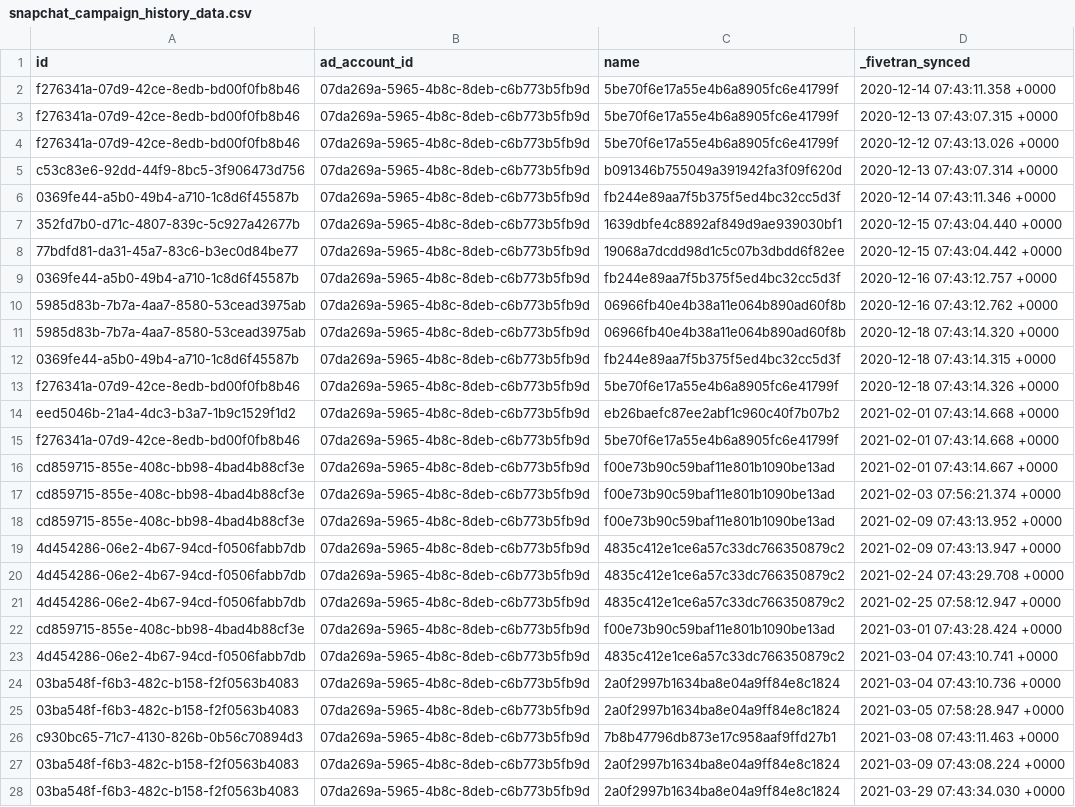
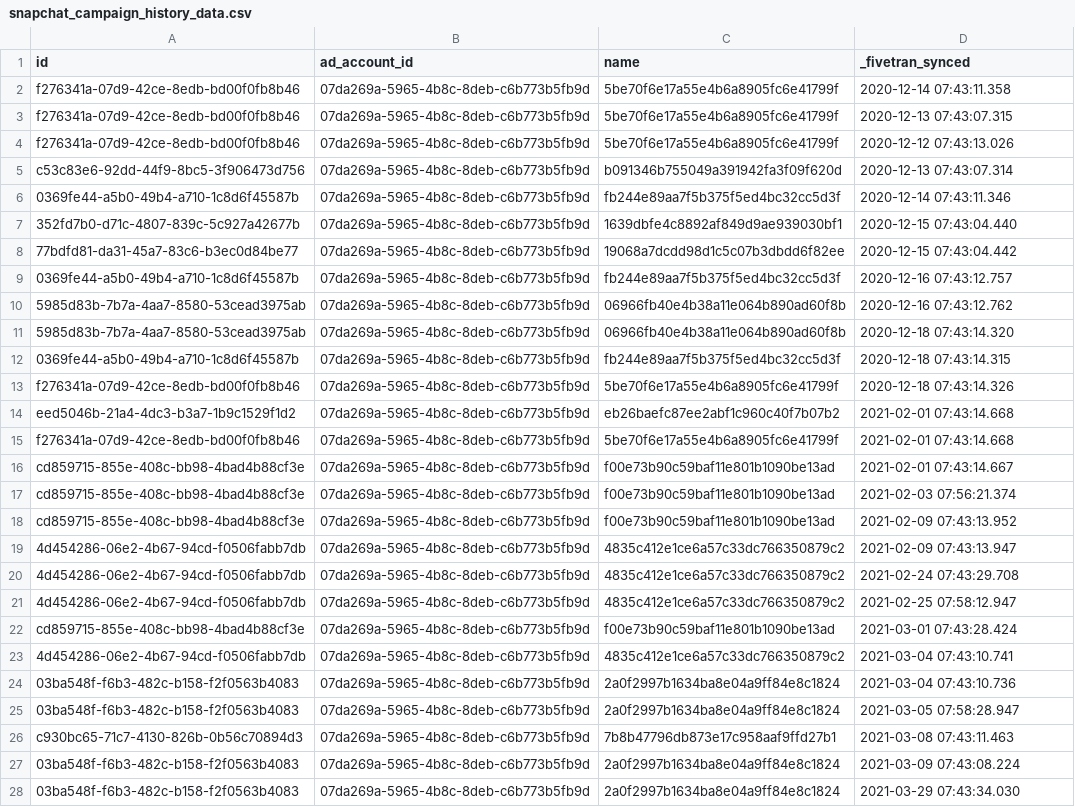
Before and after one commit to fivetran/dbt_snapchat_ads_source, a CSV file: integration_tests/data/snapchat_campaign_history_data.csv, drawn as a sheet; only a part is shown; the diff covers the shown part only; the diff names each change by its address in the sheet, - before the commit and + after, or states it on an @@ line.

```diff
--- a/integration_tests/data/snapchat_campaign_history_data.csv
+++ b/integration_tests/data/snapchat_campaign_history_data.csv
-D2 (_fivetran_synced): 2020-12-14 07:43:11.358 +0000
+D2 (_fivetran_synced): 2020-12-14 07:43:11.358
-D3 (_fivetran_synced): 2020-12-13 07:43:07.315 +0000
+D3 (_fivetran_synced): 2020-12-13 07:43:07.315
-D4 (_fivetran_synced): 2020-12-12 07:43:13.026 +0000
+D4 (_fivetran_synced): 2020-12-12 07:43:13.026
-D5 (_fivetran_synced): 2020-12-13 07:43:07.314 +0000
+D5 (_fivetran_synced): 2020-12-13 07:43:07.314
-D6 (_fivetran_synced): 2020-12-14 07:43:11.346 +0000
+D6 (_fivetran_synced): 2020-12-14 07:43:11.346
-D7 (_fivetran_synced): 2020-12-15 07:43:04.440 +0000
+D7 (_fivetran_synced): 2020-12-15 07:43:04.440
-D8 (_fivetran_synced): 2020-12-15 07:43:04.442 +0000
+D8 (_fivetran_synced): 2020-12-15 07:43:04.442
-D9 (_fivetran_synced): 2020-12-16 07:43:12.757 +0000
+D9 (_fivetran_synced): 2020-12-16 07:43:12.757
-D10 (_fivetran_synced): 2020-12-16 07:43:12.762 +0000
+D10 (_fivetran_synced): 2020-12-16 07:43:12.762
-D11 (_fivetran_synced): 2020-12-18 07:43:14.320 +0000
+D11 (_fivetran_synced): 2020-12-18 07:43:14.320
-D12 (_fivetran_synced): 2020-12-18 07:43:14.315 +0000
+D12 (_fivetran_synced): 2020-12-18 07:43:14.315
-D13 (_fivetran_synced): 2020-12-18 07:43:14.326 +0000
+D13 (_fivetran_synced): 2020-12-18 07:43:14.326
-D14:D15 (_fivetran_synced): 2021-02-01 07:43:14.668 +0000
+D14:D15 (_fivetran_synced): 2021-02-01 07:43:14.668
-D16 (_fivetran_synced): 2021-02-01 07:43:14.667 +0000
+D16 (_fivetran_synced): 2021-02-01 07:43:14.667
-D17 (_fivetran_synced): 2021-02-03 07:56:21.374 +0000
+D17 (_fivetran_synced): 2021-02-03 07:56:21.374
-D18 (_fivetran_synced): 2021-02-09 07:43:13.952 +0000
+D18 (_fivetran_synced): 2021-02-09 07:43:13.952
-D19 (_fivetran_synced): 2021-02-09 07:43:13.947 +0000
+D19 (_fivetran_synced): 2021-02-09 07:43:13.947
-D20 (_fivetran_synced): 2021-02-24 07:43:29.708 +0000
+D20 (_fivetran_synced): 2021-02-24 07:43:29.708
-D21 (_fivetran_synced): 2021-02-25 07:58:12.947 +0000
+D21 (_fivetran_synced): 2021-02-25 07:58:12.947
-D22 (_fivetran_synced): 2021-03-01 07:43:28.424 +0000
+D22 (_fivetran_synced): 2021-03-01 07:43:28.424
-D23 (_fivetran_synced): 2021-03-04 07:43:10.741 +0000
+D23 (_fivetran_synced): 2021-03-04 07:43:10.741
-D24 (_fivetran_synced): 2021-03-04 07:43:10.736 +0000
+D24 (_fivetran_synced): 2021-03-04 07:43:10.736
-D25 (_fivetran_synced): 2021-03-05 07:58:28.947 +0000
+D25 (_fivetran_synced): 2021-03-05 07:58:28.947
-D26 (_fivetran_synced): 2021-03-08 07:43:11.463 +0000
+D26 (_fivetran_synced): 2021-03-08 07:43:11.463
-D27 (_fivetran_synced): 2021-03-09 07:43:08.224 +0000
+D27 (_fivetran_synced): 2021-03-09 07:43:08.224
-D28 (_fivetran_synced): 2021-03-29 07:43:34.030 +0000
+D28 (_fivetran_synced): 2021-03-29 07:43:34.030
```
Also changed, not shown: 31 edited cells elsewhere in this file, integration_tests/data/snapchat_ad_account_history_data.csv, integration_tests/data/snapchat_ad_history_data.csv, 3 other files.
